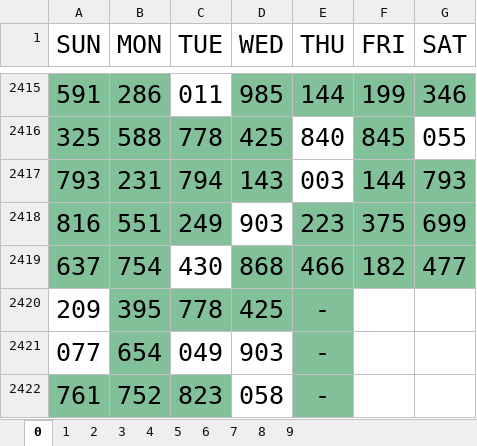
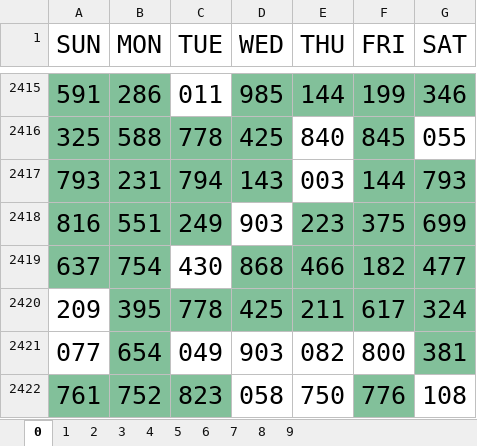
Before and after one commit to jsuci/gidapp, an Excel workbook: swertres/excel_results_2.xlsx, sheet 0, drawn as a sheet; only a part is shown, gaps mark what is left out; values as stored, in another font and other column widths than the file's, no borders; the diff names each change by its address in the sheet, - before the commit and + after, or states it on an @@ line.

```diff
--- a/swertres/excel_results_2.xlsx (sheet 0)
+++ b/swertres/excel_results_2.xlsx (sheet 0)
-E2420 (THU): -
+E2420 (THU): 211
-F2420 (FRI): (empty)
+F2420 (FRI): 617
-F2420:G2420 fill: none
+F2420:G2420 fill: #82C09A
-G2420 (SAT): (empty)
+G2420 (SAT): 324
-E2421 (THU): -
+E2421 (THU): 082
-E2421:E2422 fill: #82C09A
+E2421:E2422 fill: none
-F2421 (FRI): (empty)
+F2421 (FRI): 800
-G2421 (SAT): (empty)
+G2421 (SAT): 381
-G2421 fill: none
+G2421 fill: #82C09A
-E2422 (THU): -
+E2422 (THU): 750
-F2422 (FRI): (empty)
+F2422 (FRI): 776
-F2422 fill: none
+F2422 fill: #82C09A
-G2422 (SAT): (empty)
+G2422 (SAT): 108
```
Also changed, not shown: sheet 2, sheet 7, sheet 5, sheet 6, sheet 8, sheet 4, 3 more sheets, swertres/digit_position.xlsx, swertres/duplicate_pairs.xlsx, 10 other files.
